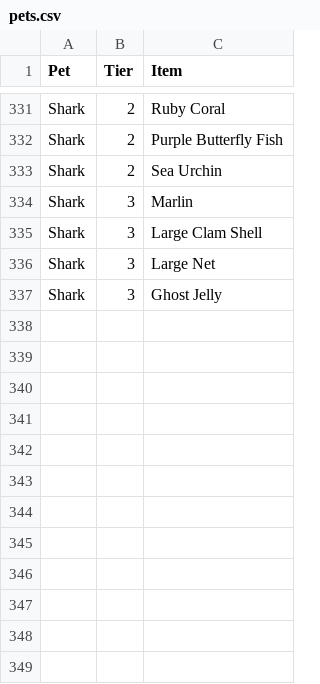
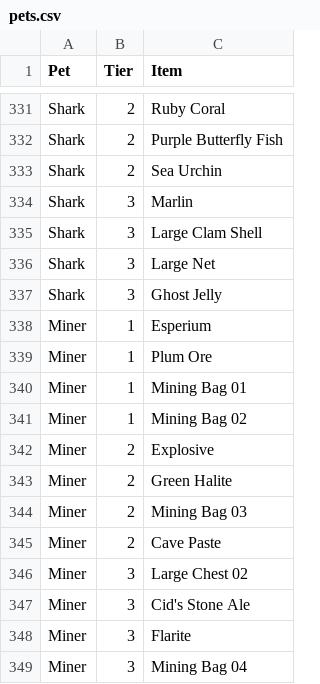
Before and after one commit to danelphick/farm-solver, a CSV file: pets.csv, drawn as a sheet; only a part is shown, gaps mark what is left out; the diff names each change by its address in the sheet, - before the commit and + after, or states it on an @@ line.

Commit message:
Add the miner to pets file

```diff
--- a/pets.csv
+++ b/pets.csv
+row 338: Miner | 1 | Esperium
+row 339: Miner | 1 | Plum Ore
+row 340: Miner | 1 | Mining Bag 01
+row 341: Miner | 1 | Mining Bag 02
+row 342: Miner | 2 | Explosive
+row 343: Miner | 2 | Green Halite
+row 344: Miner | 2 | Mining Bag 03
+row 345: Miner | 2 | Cave Paste
+row 346: Miner | 3 | Large Chest 02
+row 347: Miner | 3 | Cid's Stone Ale
+row 348: Miner | 3 | Flarite
+row 349: Miner | 3 | Mining Bag 04
```
